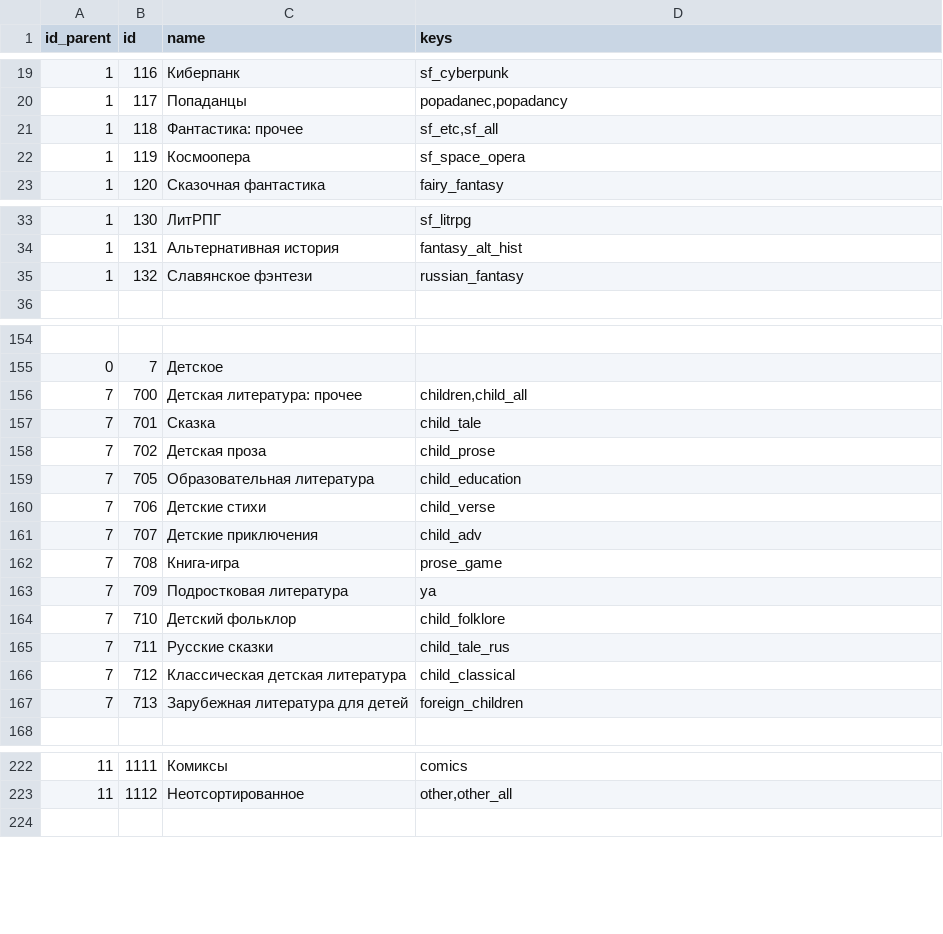
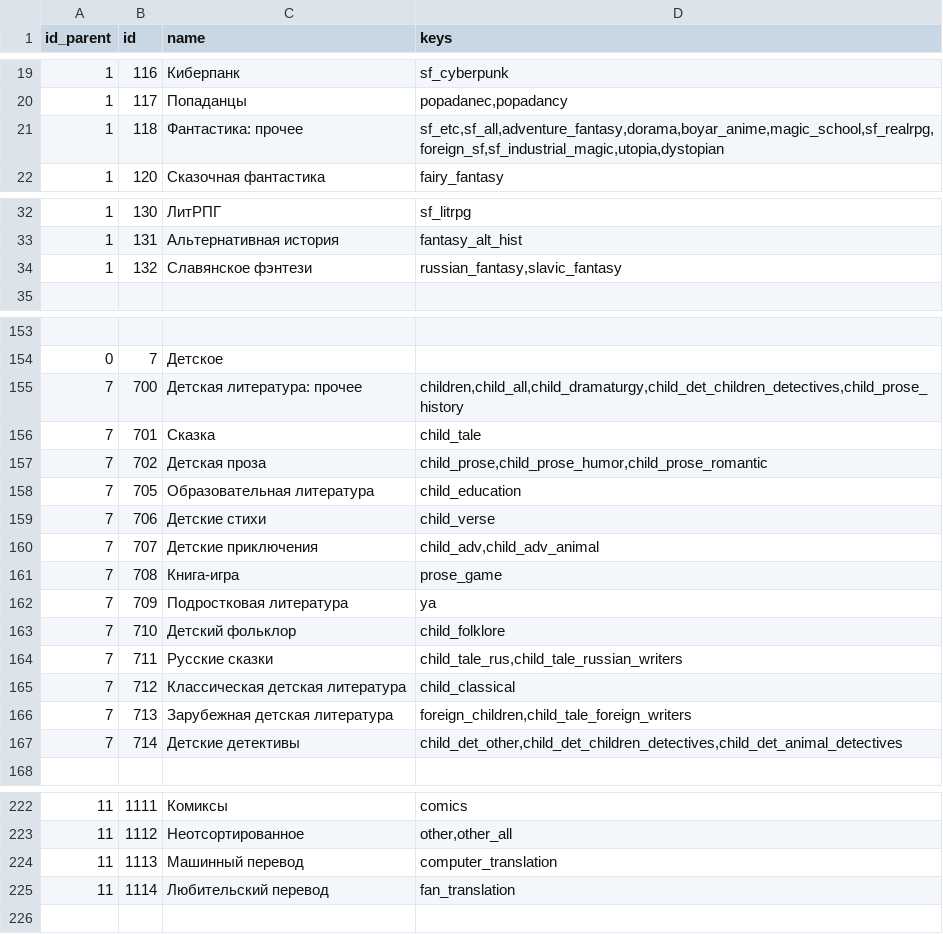
Before and after one commit to petrovvlad/freeLib, a TSV file: src/genre.tsv, drawn as a sheet; only a part is shown, gaps mark what is left out; the diff covers the shown part only.

Commit message:
chore: update genres

```diff
--- a/src/genre.tsv
+++ b/src/genre.tsv
@@ -20,4 +20,3 @@ id_parent	id	name	keys
 1	117	Попаданцы	popadanec,popadancy
-1	118	Фантастика: прочее	sf_etc,sf_all
-1	119	Космоопера	sf_space_opera
+1	118	Фантастика: прочее	sf_etc,sf_all,adventure_fantasy,dorama,boyar_anime,magic_school,sf_realrpg,foreign_sf,sf_industrial_magic,utopia,dystopian
 1	120	Сказочная фантастика	fairy_fantasy
@@ -34,3 +33,3 @@ id_parent	id	name	keys
 1	131	Альтернативная история	fantasy_alt_hist
-1	132	Славянское фэнтези	russian_fantasy
+1	132	Славянское фэнтези	russian_fantasy,slavic_fantasy
 
@@ -155,8 +154,8 @@ id_parent	id	name	keys
 0	7	Детское
-7	700	Детская литература: прочее	children,child_all
+7	700	Детская литература: прочее	children,child_all,child_dramaturgy,child_det_children_detectives,child_prose_history
 7	701	Сказка	child_tale
-7	702	Детская проза	child_prose
+7	702	Детская проза	child_prose,child_prose_humor,child_prose_romantic
 7	705	Образовательная литература	child_education
 7	706	Детские стихи	child_verse
-7	707	Детские приключения	child_adv
+7	707	Детские приключения	child_adv,child_adv_animal
 7	708	Книга-игра	prose_game
@@ -164,5 +163,6 @@ id_parent	id	name	keys
 7	710	Детский фольклор	child_folklore
-7	711	Русские сказки	child_tale_rus
+7	711	Русские сказки	child_tale_rus,child_tale_russian_writers
 7	712	Классическая детская литература	child_classical
-7	713	Зарубежная литература для детей	foreign_children
+7	713	Зарубежная детская литература	foreign_children,child_tale_foreign_writers
+7	714	Детские детективы	child_det_other,child_det_children_detectives,child_det_animal_detectives
 
@@ -223,2 +223,4 @@ id_parent	id	name	keys
 11	1112	Неотсортированное	other,other_all
+11	1113	Машинный перевод	computer_translation
+11	1114	Любительский перевод	fan_translation
 
```
Also changed, not shown: 10 edited cells elsewhere in this file, 1 other file.
